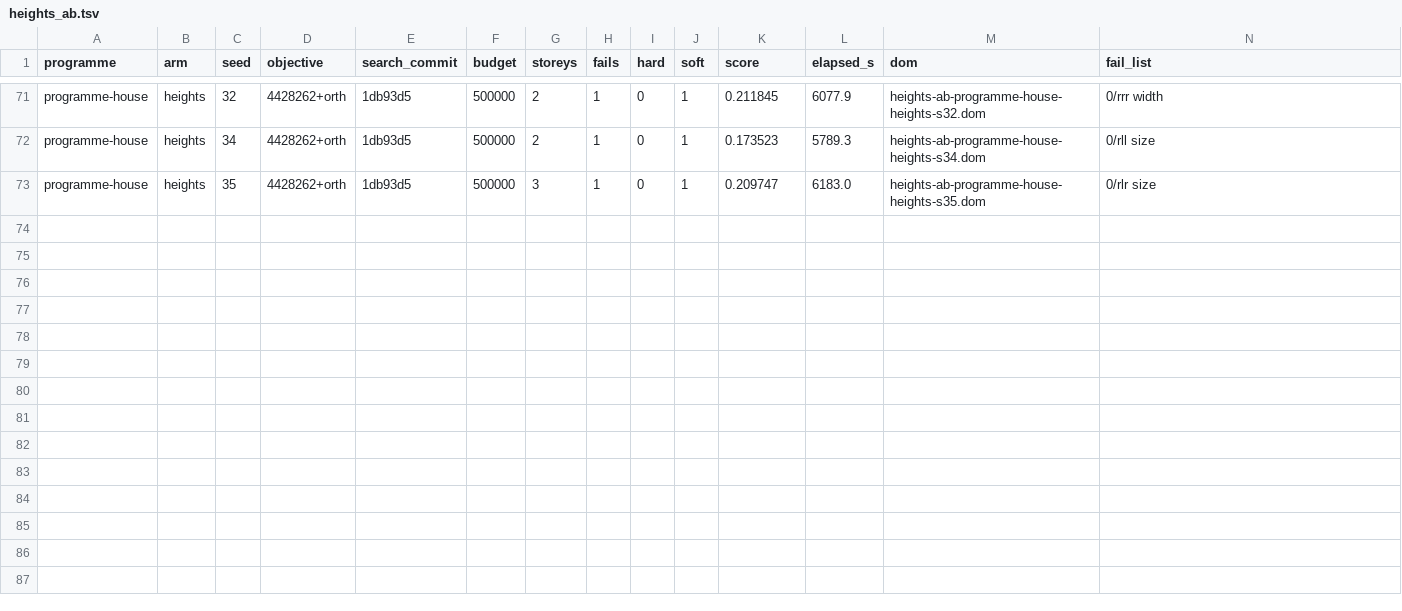
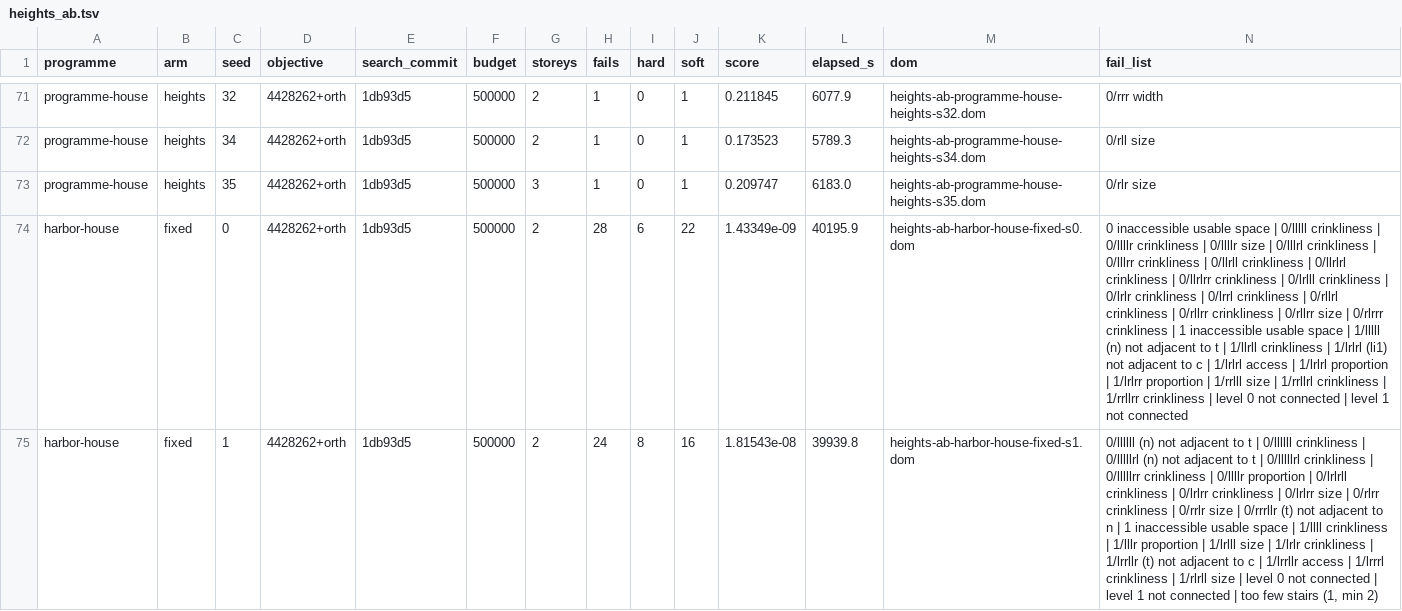
Before and after one commit to brunopostle/homemaker-layout, a TSV file: experiments/results/heights_ab.tsv, drawn as a sheet; only a part is shown, gaps mark what is left out; the diff covers the shown part only; the diff names each change by its address in the sheet, - before the commit and + after, or states it on an @@ line.

Commit message:
heights A/B on harbor-house: the control arm supplied from well's (prefill_control.py)

```diff
--- a/experiments/results/heights_ab.tsv
+++ b/experiments/results/heights_ab.tsv
+row 74: harbor-house | fixed | 0 | 4428262+orth | 1db93d5 | 500000 | 2 | 28 | 6 | 22 | 1.43349e-09 | 40195.9 | heights-ab-harbor-house-fixed-s0.dom | 0 inaccessible usable space | 0/lllll crinkliness | 0/llllr crinkliness | 0/llllr size | 0/lllrl crinkliness | 0/lllrr crinkliness | 0/llrll crinkliness | 0/llrlrl crinkliness | 0/llrlrr crinkliness | 0/lrlll crinkliness | 0/lrlr crinkliness | 0/lrrl crinkliness | 0/rllrl crinkliness | 0/rllrr crinkliness | 0/rllrr size | 0/rlrrr crinkliness | 1 inaccessible usable space | 1/lllll (n) not adjacent to t | 1/llrll crinkliness | 1/lrlrl (li1) not adjacent to c | 1/lrlrl access | 1/lrlrl proportion | 1/lrlrr proportion | 1/rrlll size | 1/rrllrl crinkliness | 1/rrllrr crinkliness | level 0 not connected | level 1 not connected
+row 75: harbor-house | fixed | 1 | 4428262+orth | 1db93d5 | 500000 | 2 | 24 | 8 | 16 | 1.81543e-08 | 39939.8 | heights-ab-harbor-house-fixed-s1.dom | 0/llllll (n) not adjacent to t | 0/llllll crinkliness | 0/lllllrl (n) not adjacent to t | 0/lllllrl crinkliness | 0/lllllrr crinkliness | 0/llllr proportion | 0/lrlrll crinkliness | 0/lrlrr crinkliness | 0/lrlrr size | 0/rlrr crinkliness | 0/rrlr size | 0/rrrllr (t) not adjacent to n | 1 inaccessible usable space | 1/llll crinkliness | 1/lllr proportion | 1/lrlll size | 1/lrlr crinkliness | 1/lrrllr (t) not adjacent to c | 1/lrrllr access | 1/lrrrl crinkliness | 1/rlrll size | level 0 not connected | level 1 not connected | too few stairs (1, min 2)
```
Also changed, not shown: 2 added rows elsewhere in this file, 4 other files.
